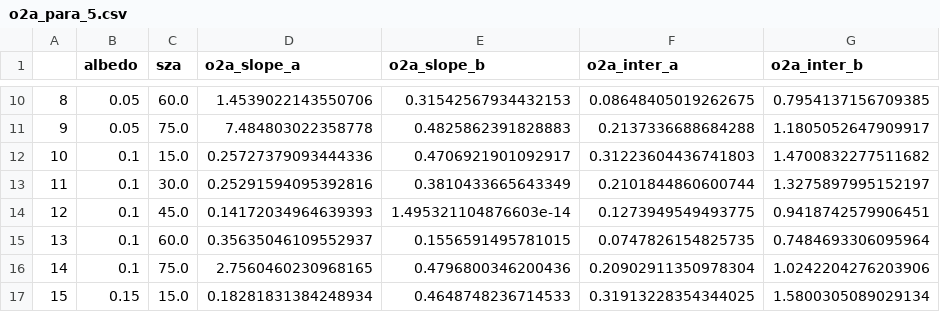
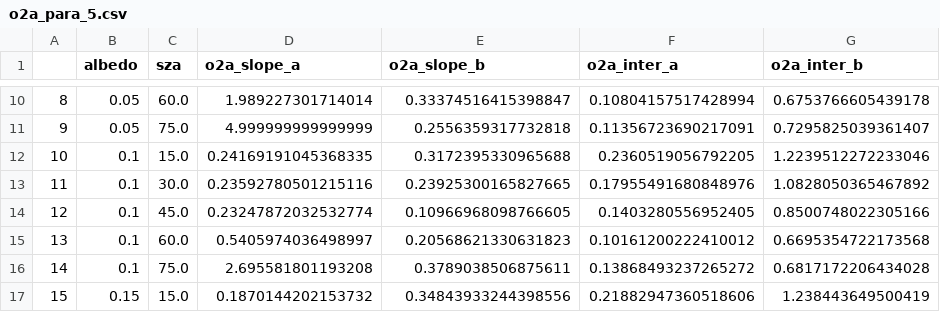
Before and after one commit to ywchen-tw/OCO2, a CSV file: analysis/o2a_para_5.csv, drawn as a sheet; only a part is shown, gaps mark what is left out; the diff covers the shown part only.

```diff
--- a/analysis/o2a_para_5.csv
+++ b/analysis/o2a_para_5.csv
@@ -10,8 +10,8 @@
-8,0.05,60.0,1.4539022143550706,0.31542567934432153,0.08648405019262675,0.7954137156709385
-9,0.05,75.0,7.484803022358778,0.4825862391828883,0.2137336688684288,1.1805052647909917
-10,0.1,15.0,0.25727379093444336,0.4706921901092917,0.31223604436741803,1.4700832277511682
-11,0.1,30.0,0.25291594095392816,0.3810433665643349,0.2101844860600744,1.3275897995152197
-12,0.1,45.0,0.14172034964639393,1.495321104876603e-14,0.1273949549493775,0.9418742579906451
-13,0.1,60.0,0.35635046109552937,0.1556591495781015,0.0747826154825735,0.7484693306095964
-14,0.1,75.0,2.7560460230968165,0.4796800346200436,0.20902911350978304,1.0242204276203906
-15,0.15,15.0,0.18281831384248934,0.4648748236714533,0.31913228354344025,1.5800305089029134
+8,0.05,60.0,1.989227301714014,0.33374516415398847,0.10804157517428994,0.6753766605439178
+9,0.05,75.0,4.999999999999999,0.2556359317732818,0.11356723690217091,0.7295825039361407
+10,0.1,15.0,0.24169191045368335,0.3172395330965688,0.2360519056792205,1.2239512272233046
+11,0.1,30.0,0.23592780501215116,0.23925300165827665,0.17955491680848976,1.0828050365467892
+12,0.1,45.0,0.23247872032532774,0.10966968098766605,0.1403280556952405,0.8500748022305166
+13,0.1,60.0,0.5405974036498997,0.20568621330631823,0.10161200222410012,0.6695354722173568
+14,0.1,75.0,2.695581801193208,0.3789038506875611,0.13868493237265272,0.6817172206434028
+15,0.15,15.0,0.1870144202153732,0.34843933244398556,0.21882947360518606,1.238443649500419
```
Also changed, not shown: 148 edited cells elsewhere in this file, analysis/sco2_para_9.csv, analysis/wco2_para_9.csv, 20 other files.
